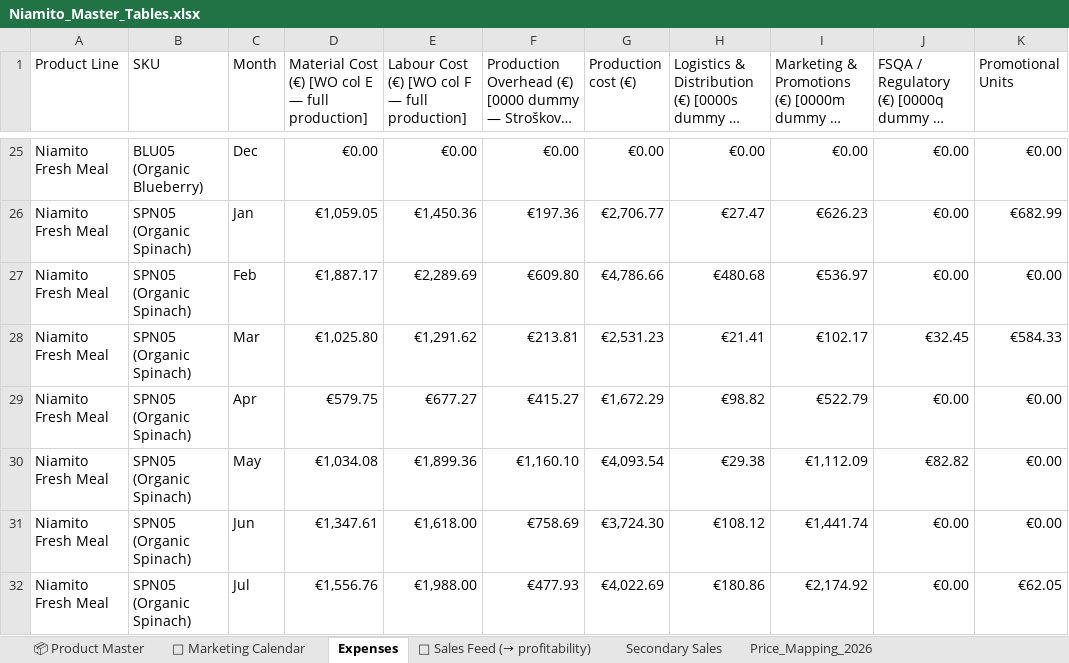
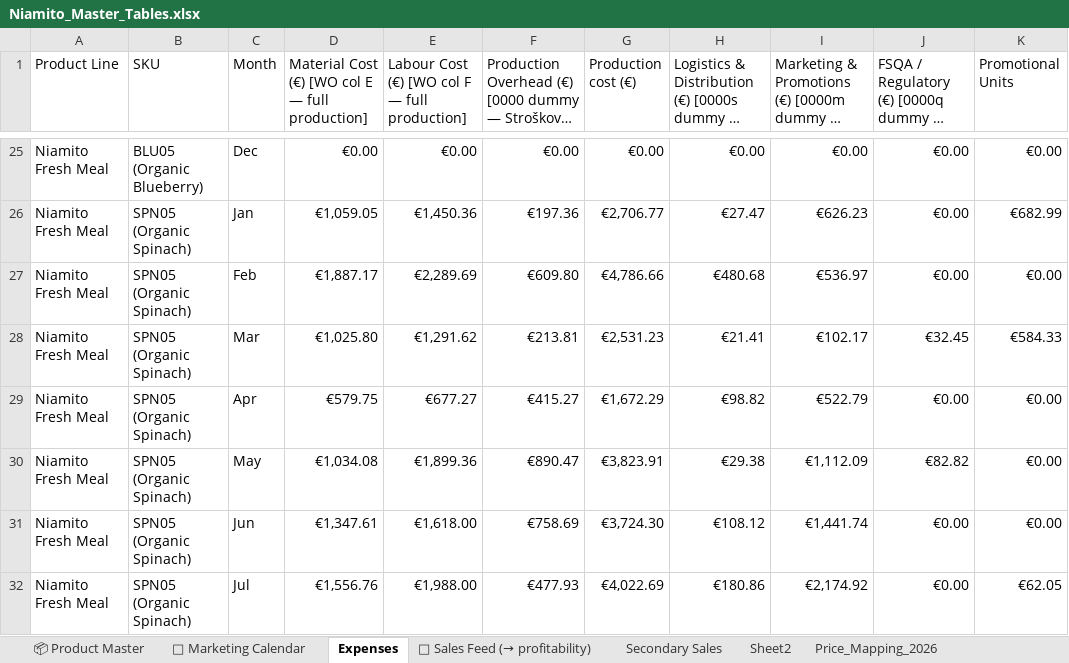
Before and after one commit to nikatasler-cloud/niamito-dashboard-, an Excel workbook: Niamito_Master_Tables.xlsx, sheet Expenses, drawn as a sheet; only a part is shown, gaps mark what is left out; long unchanged cells end in …; values as stored, in another font and other column widths than the file's, no borders; charts and pictures not drawn; the diff covers the shown part only; the diff names each change by its address in the sheet, - before the commit and + after, or states it on an @@ line.

```diff
--- a/Niamito_Master_Tables.xlsx (sheet Expenses)
+++ b/Niamito_Master_Tables.xlsx (sheet Expenses)
+sheet tab: Sheet2
-F30: €1,160.10
+F30: €890.47
-G30 (Production cost (€)): €4,093.54
+G30 (Production cost (€)): €3,823.91
```
Also changed, not shown: 76 edited cells elsewhere in this sheet, sheet Secondary Sales, sheet 🔗 Sales Feed (→ profitability), sheet 📅 Marketing Calendar, hidden cells, charts or pictures.
